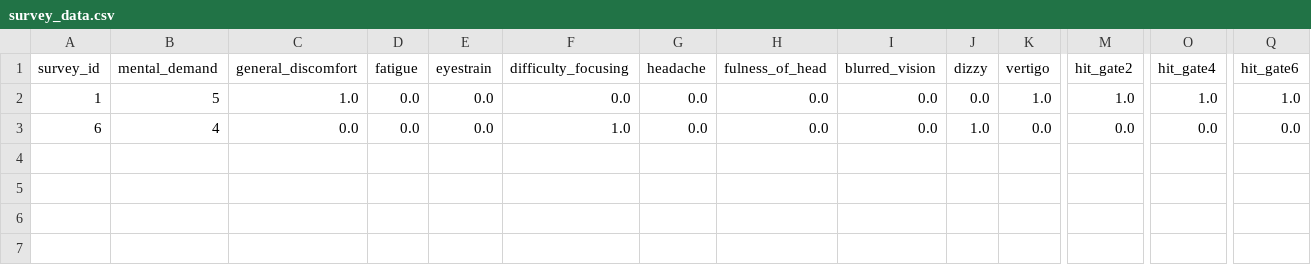
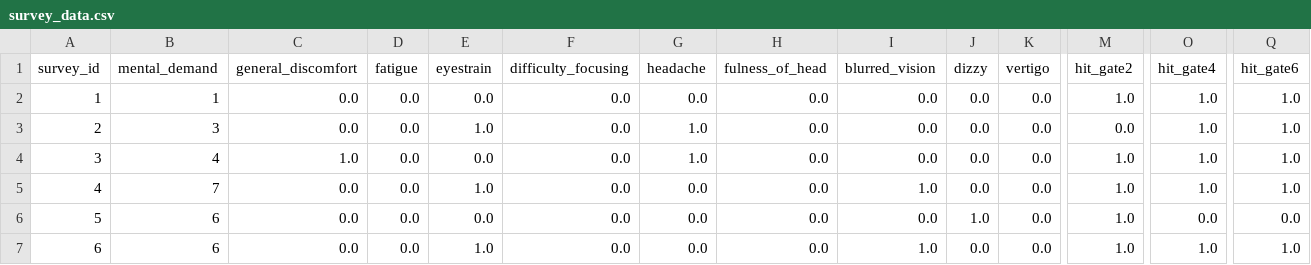
Before and after one commit to SilvRHat/VR-flight-sim, a CSV file: TOME_Testbed/datastore/survey_data.csv, drawn as a sheet; only a part is shown, gaps mark what is left out; addresses are those after the commit; rows hold the shown columns only; the diff names each change by its address in the sheet, - before the commit and + after, or states it on an @@ line.

```diff
--- a/TOME_Testbed/datastore/survey_data.csv
+++ b/TOME_Testbed/datastore/survey_data.csv
-B2 (mental_demand): 5
+B2 (mental_demand): 1
-C2 (general_discomfort): 1.0
+C2 (general_discomfort): 0.0
-K2 (vertigo): 1.0
+K2 (vertigo): 0.0
+row 3: 2 | 3 | 0.0 | 0.0 | 1.0 | 0.0 | 1.0 | 0.0 | 0.0 | 0.0 | 0.0 | 0.0 | 1.0 | 1.0
+row 4: 3 | 4 | 1.0 | 0.0 | 0.0 | 0.0 | 1.0 | 0.0 | 0.0 | 0.0 | 0.0 | 1.0 | 1.0 | 1.0
+row 5: 4 | 7 | 0.0 | 0.0 | 1.0 | 0.0 | 0.0 | 0.0 | 1.0 | 0.0 | 0.0 | 1.0 | 1.0 | 1.0
+row 6: 5 | 6 | 0.0 | 0.0 | 0.0 | 0.0 | 0.0 | 0.0 | 0.0 | 1.0 | 0.0 | 1.0 | 0.0 | 0.0
-B7 (mental_demand): 4
+B7 (mental_demand): 6
-E7 (eyestrain): 0.0
+E7 (eyestrain): 1.0
-F7 (difficulty_focusing): 1.0
+F7 (difficulty_focusing): 0.0
-I7 (blurred_vision): 0.0
+I7 (blurred_vision): 1.0
-J7 (dizzy): 1.0
+J7 (dizzy): 0.0
-M7 (hit_gate2): 0.0
+M7 (hit_gate2): 1.0
-O7 (hit_gate4): 0.0
+O7 (hit_gate4): 1.0
-Q7 (hit_gate6): 0.0
+Q7 (hit_gate6): 1.0
```
Also changed, not shown: TOME_Testbed/datastore/event_data.csv, 13 other files.
